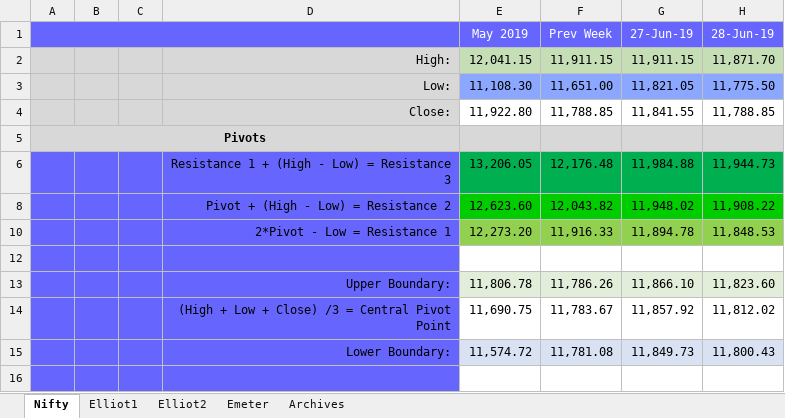
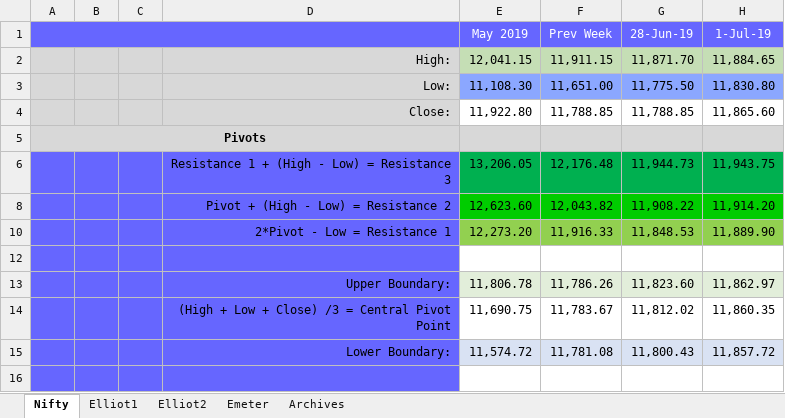
Before and after one commit to anbumaran/stocks, an Excel workbook: Pivots.xlsx, sheet Nifty, drawn as a sheet; only a part is shown; values as stored, in another font and other column widths than the file's, no borders; removed rows and columns are numbered as before the commit, all else as after; the diff names each change by its address in the sheet, - before the commit and + after, or states it on an @@ line.

```diff
--- a/Pivots.xlsx (sheet Nifty)
+++ b/Pivots.xlsx (sheet Nifty)
-column G (27-Jun-19), rows 2-15: 11,911.15 | 11,821.05 | 11,841.55 |  | 11,984.88 | 11,948.02 | 11,894.78 |  | 11,866.10 | 11,857.92 | 11,849.73
+column H (1-Jul-19), rows 2-15: 11,884.65 | 11,830.80 | 11,865.60 |  | 11,943.75 | 11,914.20 | 11,889.90 |  | 11,862.97 | 11,860.35 | 11,857.72
```
Also changed, not shown: formulas that keep their value, hidden cells.
